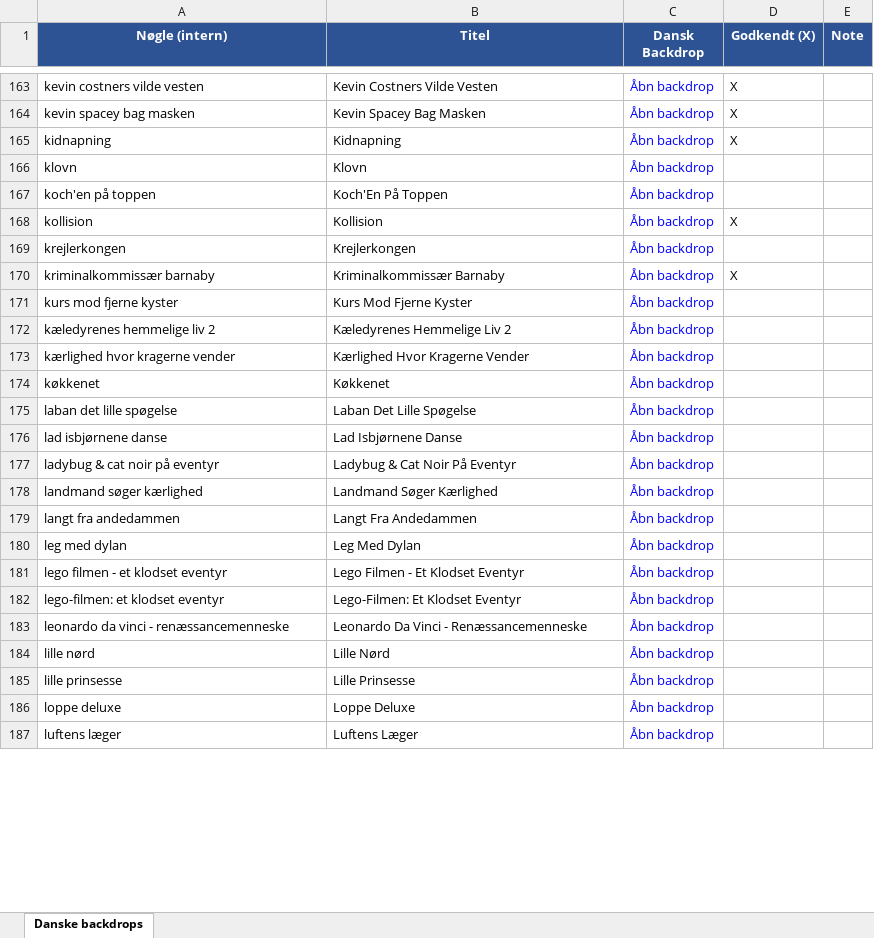
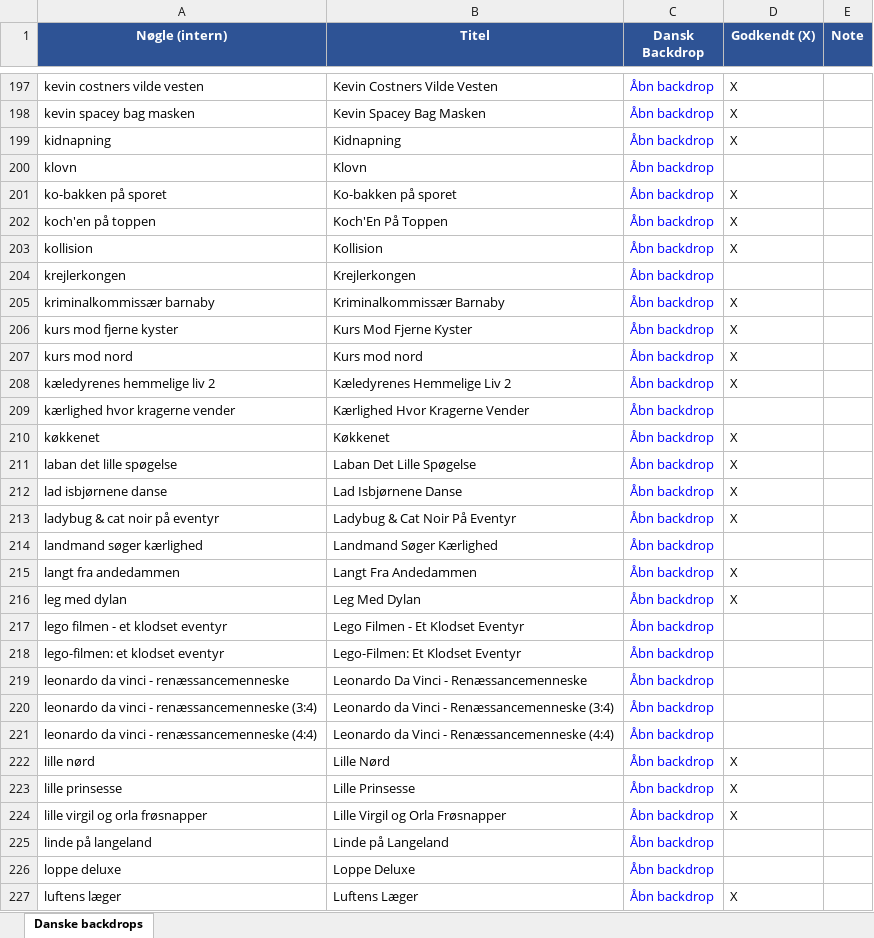
Before and after one commit to flanaganz/epgoal, an Excel workbook: data/danish_artwork_review.xlsx, sheet Danske backdrops, drawn as a sheet; only a part is shown, gaps mark what is left out; values as stored, in another font and other column widths than the file's, no borders; addresses are those after the commit; the diff covers the shown part only; the diff names each change by its address in the sheet, - before the commit and + after, or states it on an @@ line.

```diff
--- a/data/danish_artwork_review.xlsx (sheet Danske backdrops)
+++ b/data/danish_artwork_review.xlsx (sheet Danske backdrops)
+row 201: ko-bakken på sporet | Ko-bakken på sporet | Åbn backdrop | X
-D202 (Godkendt (X)): (empty)
+D202 (Godkendt (X)): X
-D206 (Godkendt (X)): (empty)
+D206 (Godkendt (X)): X
+row 207: kurs mod nord | Kurs mod nord | Åbn backdrop | X
-D208 (Godkendt (X)): (empty)
+D208 (Godkendt (X)): X
-D210:D213 (Godkendt (X)): (empty)
+D210:D213 (Godkendt (X)): X
-D215:D216 (Godkendt (X)): (empty)
+D215:D216 (Godkendt (X)): X
+row 220: leonardo da vinci - renæssancemenneske (3:4) | Leonardo da Vinci - Renæssancemenneske (3:4) | Åbn backdrop
+row 221: leonardo da vinci - renæssancemenneske (4:4) | Leonardo da Vinci - Renæssancemenneske (4:4) | Åbn backdrop
-D222:D223 (Godkendt (X)): (empty)
+D222:D223 (Godkendt (X)): X
+row 224: lille virgil og orla frøsnapper | Lille Virgil og Orla Frøsnapper | Åbn backdrop | X
+row 225: linde på langeland | Linde på Langeland | Åbn backdrop
-D227 (Godkendt (X)): (empty)
+D227 (Godkendt (X)): X
```
Also changed, not shown: 60 added rows and 95 edited cells elsewhere in this sheet, 15 other files.
